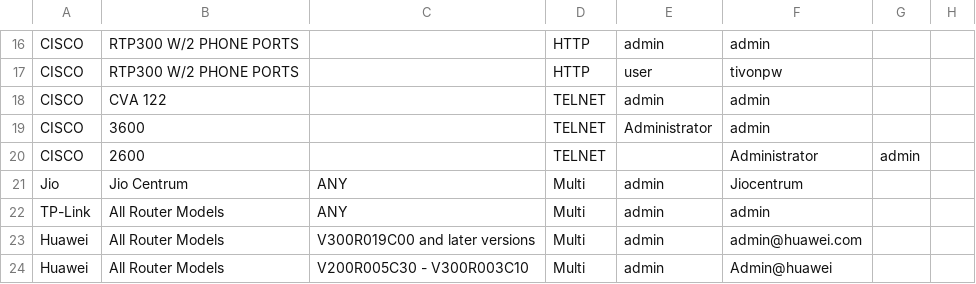
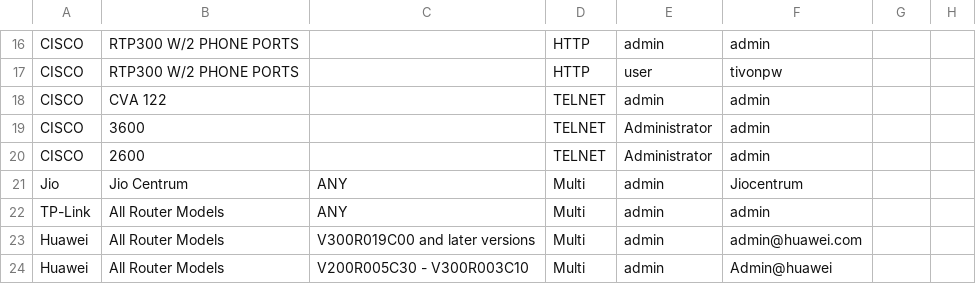
Before and after one commit to many-passwords/many-passwords, a CSV file: passwords.csv, drawn as a sheet; only a part is shown, gaps mark what is left out.

Commit message:
Update passwords.csv

```diff
--- a/passwords.csv
+++ b/passwords.csv
@@ -19,3 +19,3 @@ CISCO,CVA 122,,TELNET,admin,admin,,
 CISCO,3600,,TELNET,Administrator,admin,,
-CISCO,2600,,TELNET,,Administrator,admin,,
+CISCO,2600,,TELNET,Administrator,admin,,
 Jio,Jio Centrum,ANY,Multi,admin,Jiocentrum,,
```
